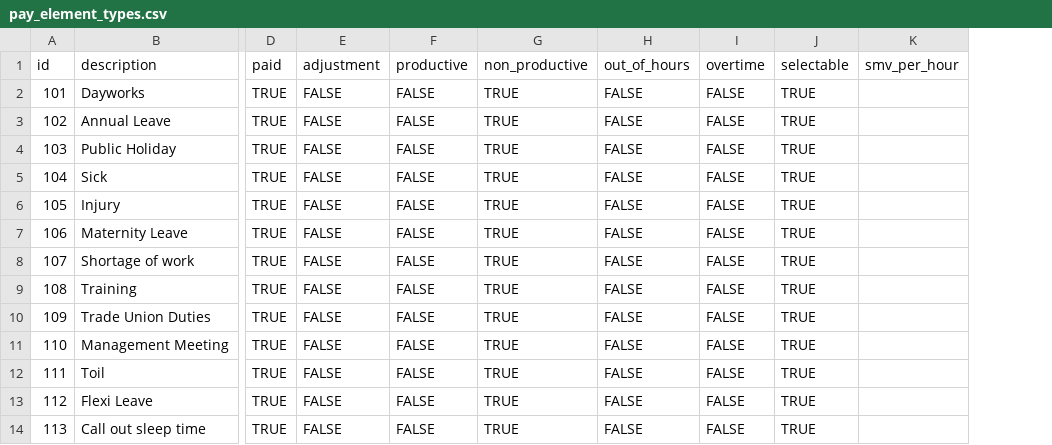
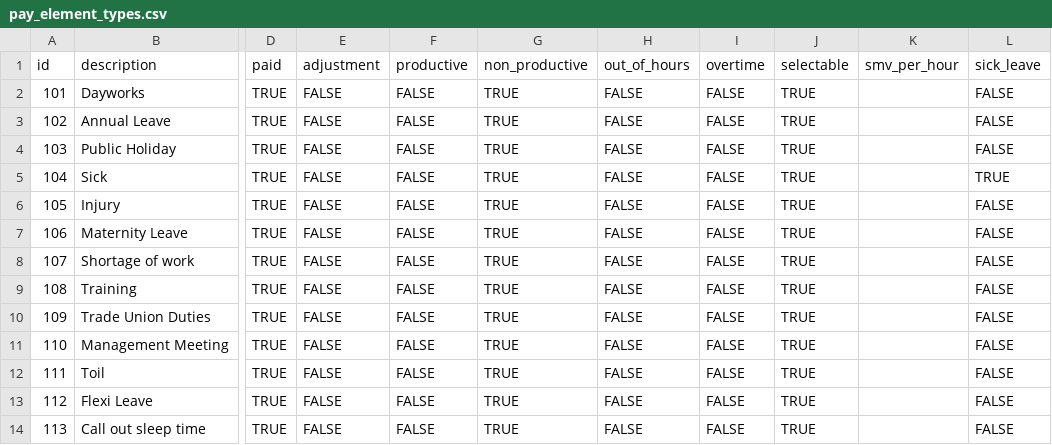
Before and after one commit to LBHackney-IT/bonuscalc-api, a CSV file: data/seeds/pay_element_types.csv, drawn as a sheet; only a part is shown, gaps mark what is left out; the diff names each change by its address in the sheet, - before the commit and + after, or states it on an @@ line.

Commit message:
Add sick leave as a category of pay element types
When a operative has more than 5 days of sick leave within a 13 week
bonus period they are generally not allowed to move up a band so to
allow supervisors to enforce the policy we need to surface the
information in the band change process within the application.

```diff
--- a/data/seeds/pay_element_types.csv
+++ b/data/seeds/pay_element_types.csv
+column L (sick_leave), rows 2-14: FALSE | FALSE | FALSE | TRUE | FALSE | FALSE | FALSE | FALSE | FALSE | FALSE | FALSE | FALSE | FALSE
```
Also changed, not shown: 7 other files.
